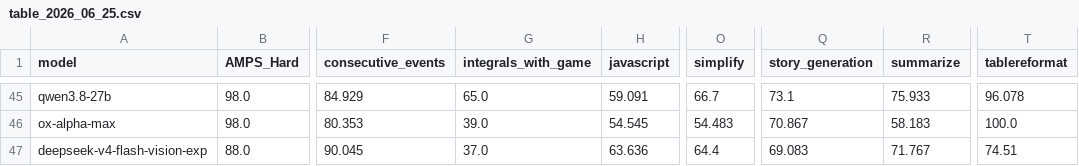
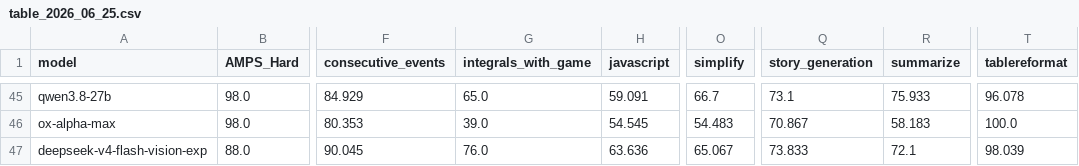
Before and after one commit to LiveBench/new-livebench, a CSV file: public/table_2026_06_25.csv, drawn as a sheet; only a part is shown, gaps mark what is left out; the diff names each change by its address in the sheet, - before the commit and + after, or states it on an @@ line.

```diff
--- a/public/table_2026_06_25.csv
+++ b/public/table_2026_06_25.csv
-G47 (integrals_with_game): 37.0
+G47 (integrals_with_game): 76.0
-O47 (simplify): 64.4
+O47 (simplify): 65.067
-Q47 (story_generation): 69.083
+Q47 (story_generation): 73.833
-R47 (summarize): 71.767
+R47 (summarize): 72.1
-T47 (tablereformat): 74.51
+T47 (tablereformat): 98.039
```
Also changed, not shown: public/cost_2026_06_25.csv.
